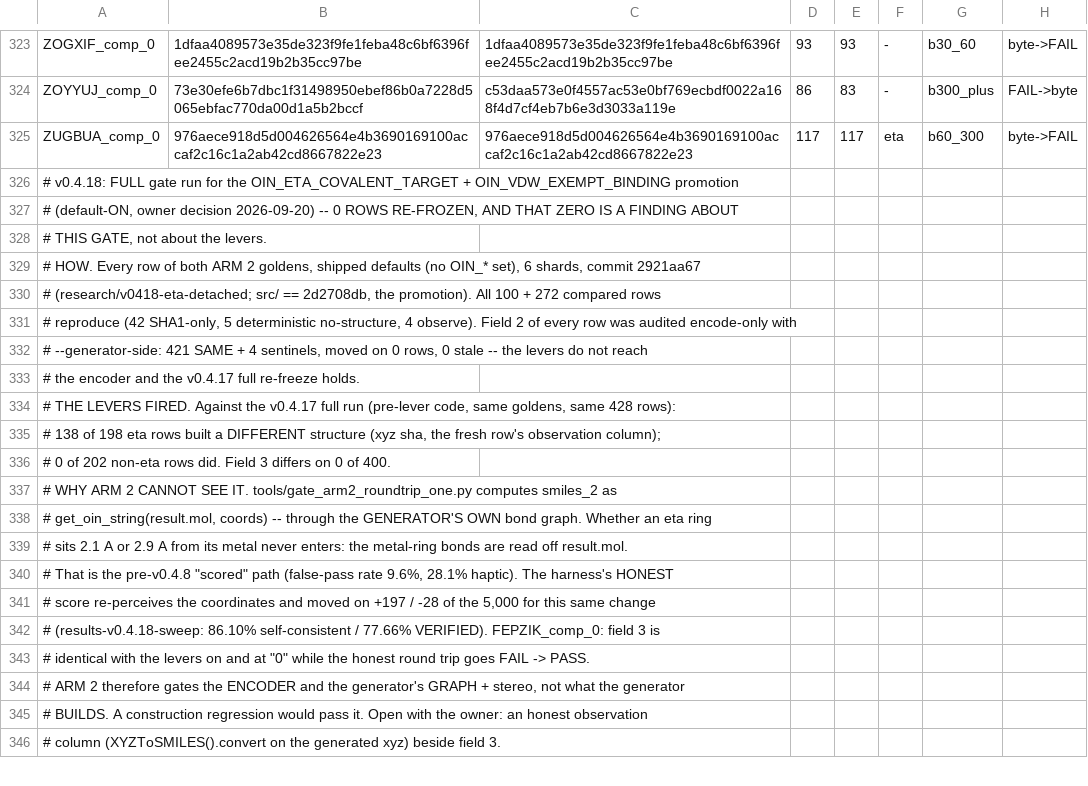
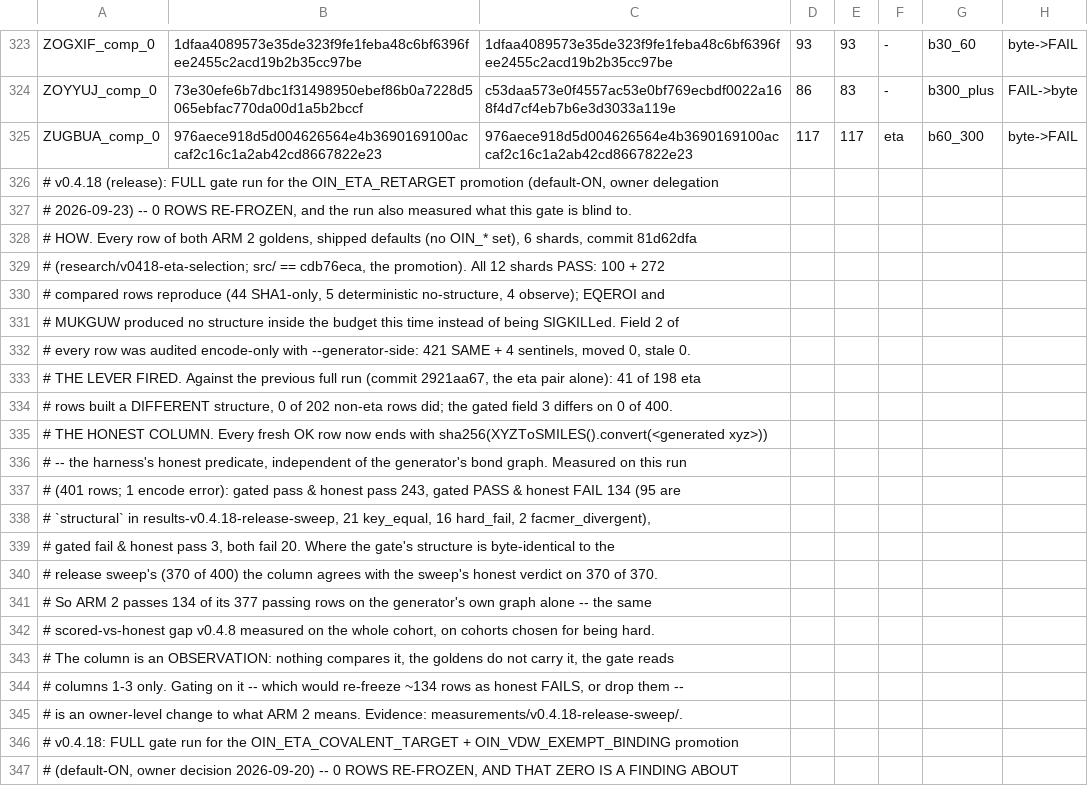
Before and after one commit to tjmustard/OIN-SMILES, a TSV file: tools/gate_v049_arm2_golden.tsv, drawn as a sheet; only a part is shown, gaps mark what is left out; the shorter side is filled out with more unchanged rows; the diff names each change by its address in the sheet, - before the commit and + after, or states it on an @@ line.

```diff
--- a/tools/gate_v049_arm2_golden.tsv
+++ b/tools/gate_v049_arm2_golden.tsv
+row 326: # v0.4.18 (release): FULL gate run for the OIN_ETA_RETARGET promotion (default-ON, owner delegation
+row 327: # 2026-09-23) -- 0 ROWS RE-FROZEN, and the run also measured what this gate is blind to.
+row 328: # HOW. Every row of both ARM 2 goldens, shipped defaults (no OIN_* set), 6 shards, commit 81d62dfa
+row 329: # (research/v0418-eta-selection; src/ == cdb76eca, the promotion). All 12 shards PASS: 100 + 272
+row 330: # compared rows reproduce (44 SHA1-only, 5 deterministic no-structure, 4 observe); EQEROI and
+row 331: # MUKGUW produced no structure inside the budget this time instead of being SIGKILLed. Field 2 of
+row 332: # every row was audited encode-only with --generator-side: 421 SAME + 4 sentinels, moved 0, stale 0.
+row 333: # THE LEVER FIRED. Against the previous full run (commit 2921aa67, the eta pair alone): 41 of 198 eta
+row 334: # rows built a DIFFERENT structure, 0 of 202 non-eta rows did; the gated field 3 differs on 0 of 400.
+row 335: # THE HONEST COLUMN. Every fresh OK row now ends with sha256(XYZToSMILES().convert(<generated xyz>))
+row 336: # -- the harness's honest predicate, independent of the generator's bond graph. Measured on this run
+row 337: # (401 rows; 1 encode error): gated pass & honest pass 243, gated PASS & honest FAIL 134 (95 are
+row 338: # `structural` in results-v0.4.18-release-sweep, 21 key_equal, 16 hard_fail, 2 facmer_divergent),
+row 339: # gated fail & honest pass 3, both fail 20. Where the gate's structure is byte-identical to the
+row 340: # release sweep's (370 of 400) the column agrees with the sweep's honest verdict on 370 of 370.
+row 341: # So ARM 2 passes 134 of its 377 passing rows on the generator's own graph alone -- the same
+row 342: # scored-vs-honest gap v0.4.8 measured on the whole cohort, on cohorts chosen for being hard.
+row 343: # The column is an OBSERVATION: nothing compares it, the goldens do not carry it, the gate reads
+row 344: # columns 1-3 only. Gating on it -- which would re-freeze ~134 rows as honest FAILS, or drop them --
+row 345: # is an owner-level change to what ARM 2 means. Evidence: measurements/v0.4.18-release-sweep/.
```
Also changed, not shown: tools/gate_v047_arm2_golden.tsv.
